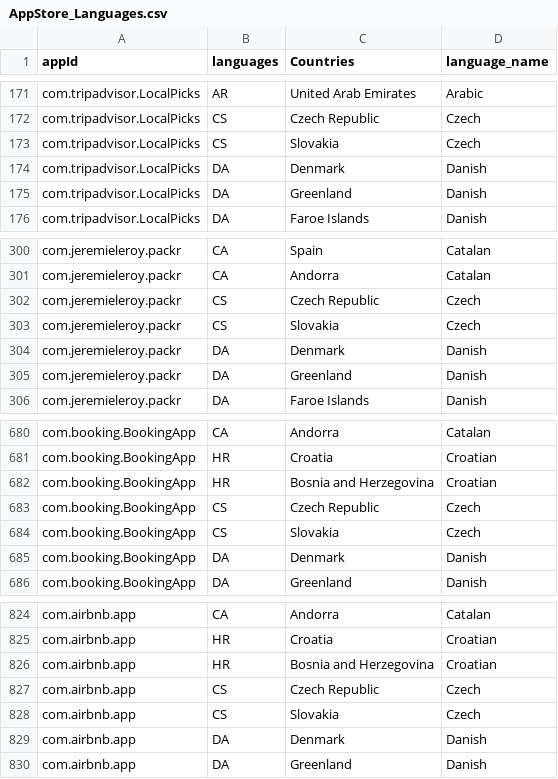
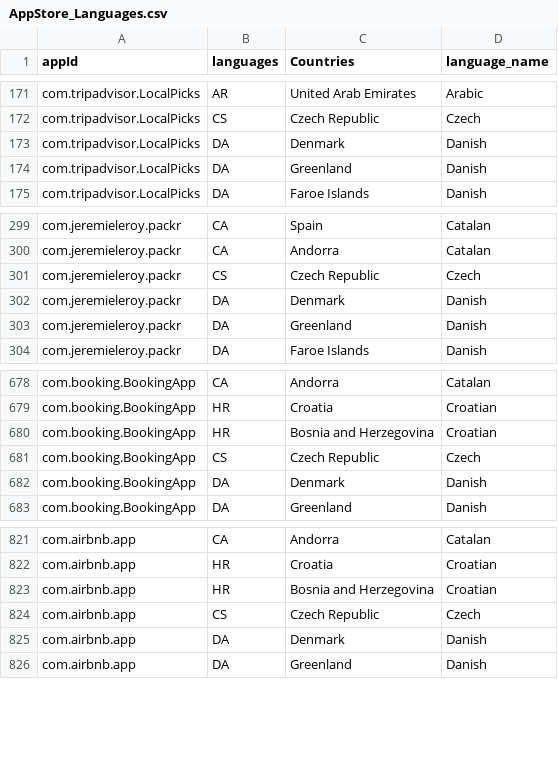
Before and after one commit to Robology-Github/app-scraper-dp, a CSV file: AppStore_Languages.csv, drawn as a sheet; only a part is shown, gaps mark what is left out.

```diff
--- a/AppStore_Languages.csv
+++ b/AppStore_Languages.csv
@@ -172,3 +172,2 @@ com.tripadvisor.LocalPicks,AR,United Arab Emirates,Arabic
 com.tripadvisor.LocalPicks,CS,Czech Republic,Czech
-com.tripadvisor.LocalPicks,CS,Slovakia,Czech
 com.tripadvisor.LocalPicks,DA,Denmark,Danish
@@ -302,3 +301,2 @@ com.jeremieleroy.packr,CA,Andorra,Catalan
 com.jeremieleroy.packr,CS,Czech Republic,Czech
-com.jeremieleroy.packr,CS,Slovakia,Czech
 com.jeremieleroy.packr,DA,Denmark,Danish
@@ -683,3 +681,2 @@ com.booking.BookingApp,HR,Bosnia and Herzegovina,Croatian
 com.booking.BookingApp,CS,Czech Republic,Czech
-com.booking.BookingApp,CS,Slovakia,Czech
 com.booking.BookingApp,DA,Denmark,Danish
@@ -827,3 +824,2 @@ com.airbnb.app,HR,Bosnia and Herzegovina,Croatian
 com.airbnb.app,CS,Czech Republic,Czech
-com.airbnb.app,CS,Slovakia,Czech
 com.airbnb.app,DA,Denmark,Danish
```
Also changed, not shown: 5 other files.
